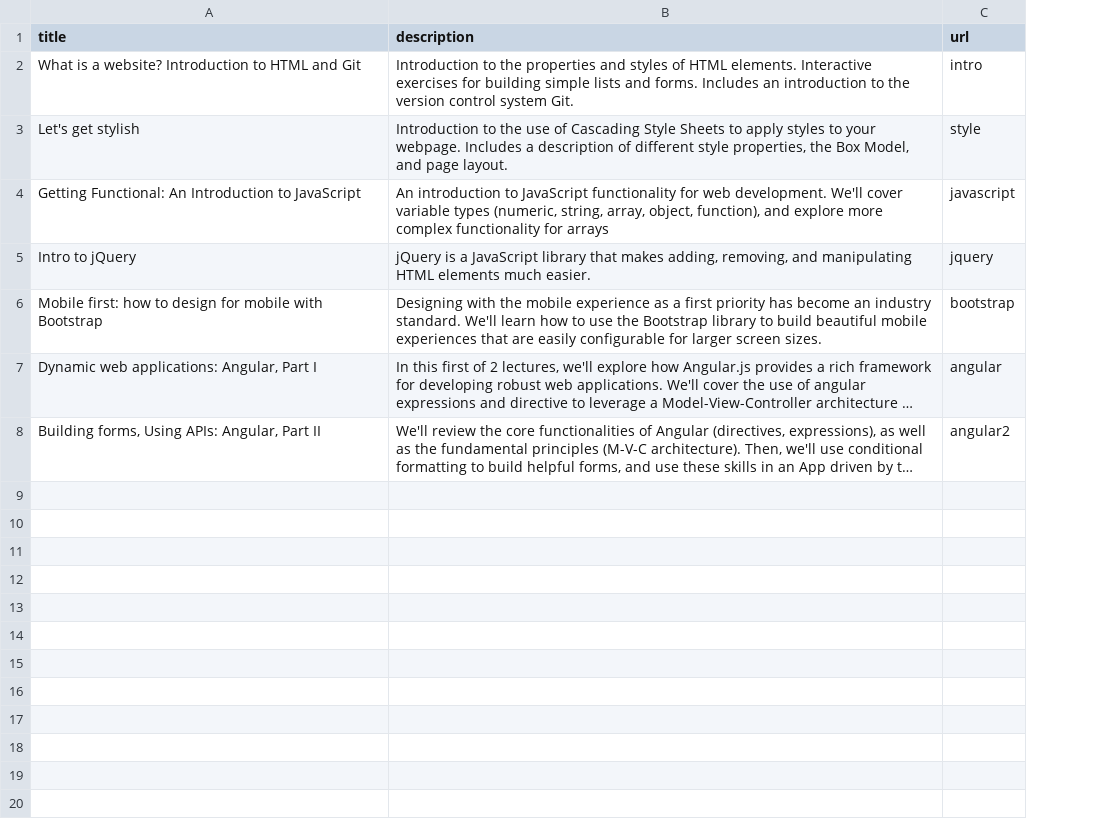
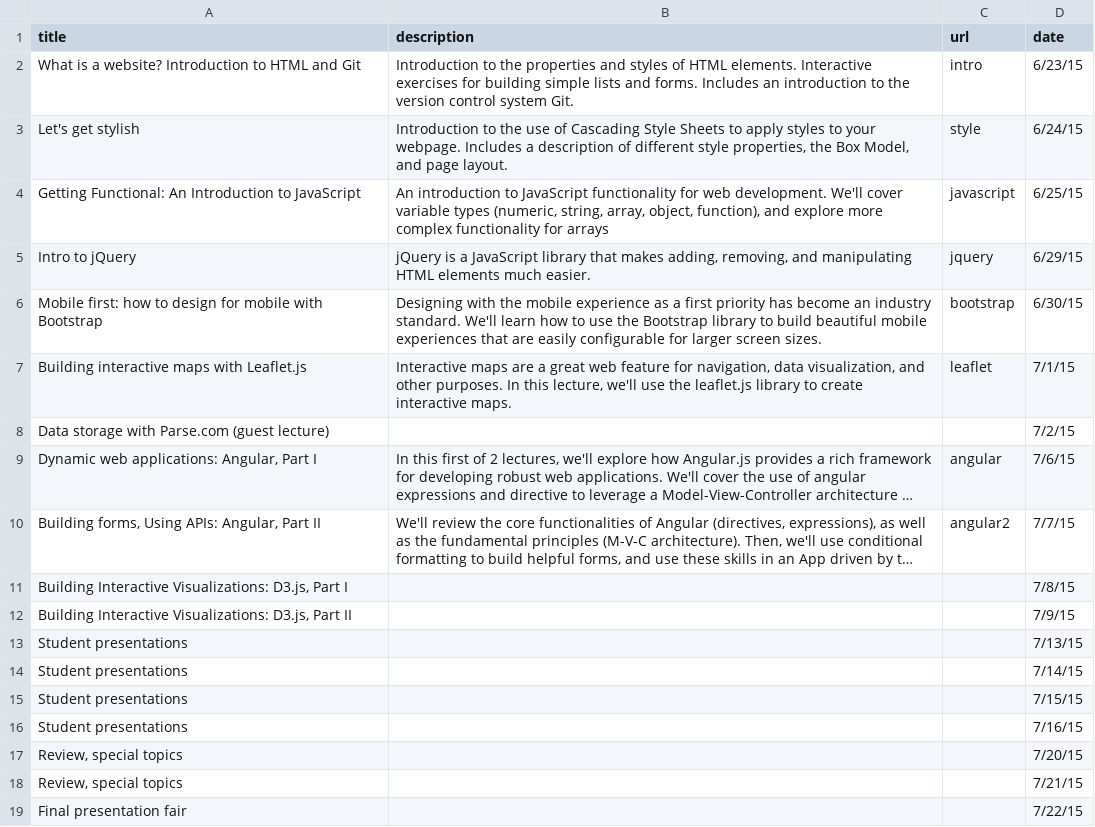
Before and after one commit to sijinChen/info343, a CSV file: data/lectures.csv, drawn as a sheet; long unchanged cells end in …; the diff names each change by its address in the sheet, - before the commit and + after, or states it on an @@ line.

```diff
--- a/data/lectures.csv
+++ b/data/lectures.csv
+column D (date), rows 2-6: 6/23/15 | 6/24/15 | 6/25/15 | 6/29/15 | 6/30/15; rows 9-10: 7/6/15 | 7/7/15
+row 7: Building interactive maps with Leaflet.js | Interactive maps are a great web feature for navigation, data visualization, and other purposes. In this lecture, we'll use the leaflet.js library to create interactive maps. | leaflet | 7/1/15
+row 8: Data storage with Parse.com (guest lecture) |  |  | 7/2/15
+row 11: Building Interactive Visualizations: D3.js, Part I |  |  | 7/8/15
+row 12: Building Interactive Visualizations: D3.js, Part II |  |  | 7/9/15
+row 13: Student presentations |  |  | 7/13/15
+row 14: Student presentations |  |  | 7/14/15
+row 15: Student presentations |  |  | 7/15/15
+row 16: Student presentations |  |  | 7/16/15
+row 17: Review, special topics |  |  | 7/20/15
+row 18: Review, special topics |  |  | 7/21/15
+row 19: Final presentation fair |  |  | 7/22/15
```
Also changed, not shown: 3 other files.
